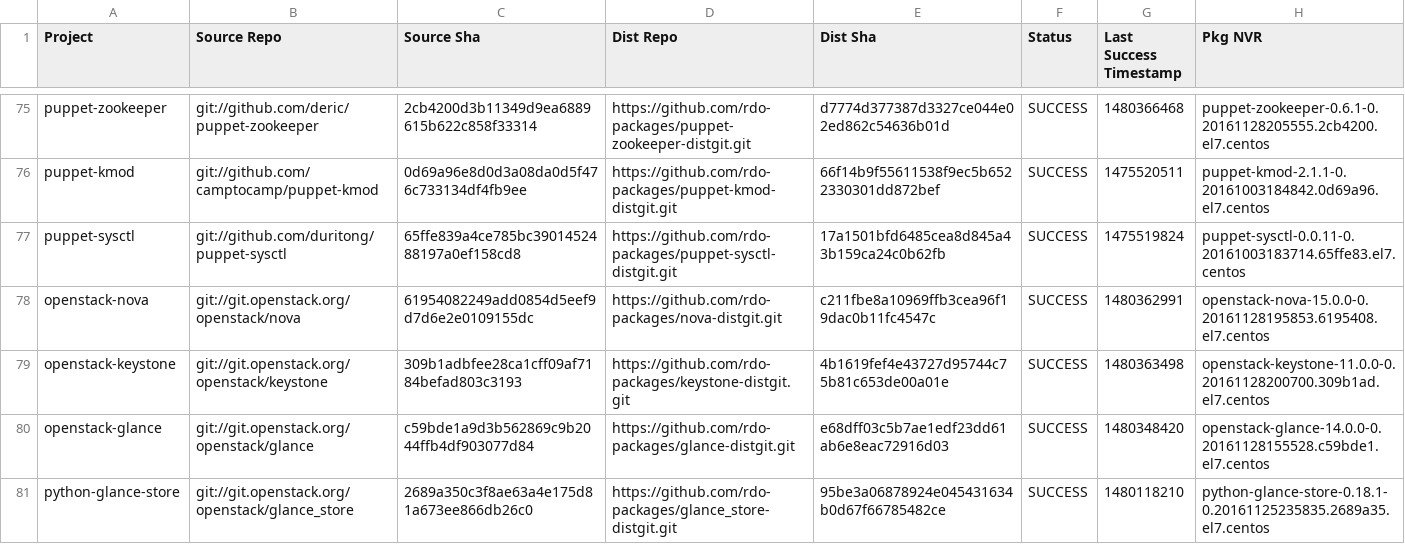
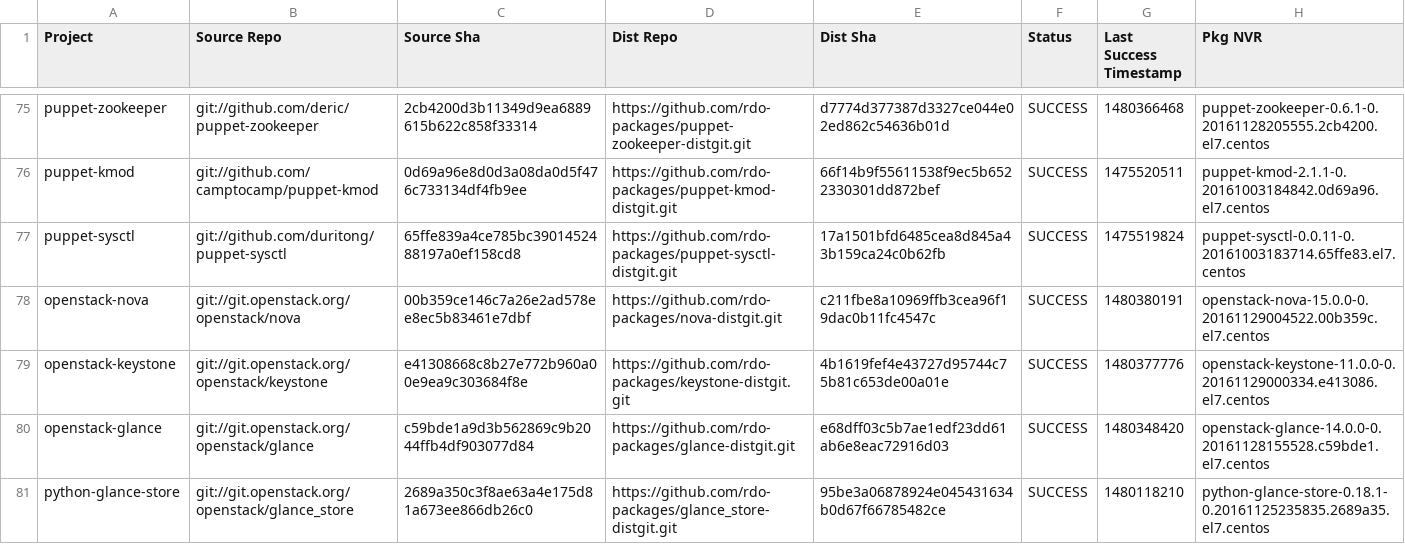
Before and after one commit to yazug/openstack-rdo-trunk-promotions, a CSV file: versions.csv, drawn as a sheet; only a part is shown, gaps mark what is left out; the diff covers the shown part only.

```diff
--- a/versions.csv
+++ b/versions.csv
@@ -77,4 +77,4 @@ puppet-kmod,git://github.com/camptocamp/puppet-kmod,0d69a96e8d0d3a08da0d5f476c73
 puppet-sysctl,git://github.com/duritong/puppet-sysctl,65ffe839a4ce785bc3901452488197a0ef158cd8,https://github.com/rdo-packages/puppet-sysctl-distgit.git,17a1501bfd6485cea8d845a43b159ca24c0b62fb,SUCCESS,1475519824,puppet-sysctl-0.0.11-0.20161003183714.65ffe83.el7.centos
-openstack-nova,git://git.openstack.org/openstack/nova,61954082249add0854d5eef9d7d6e2e0109155dc,https://github.com/rdo-packages/nova-distgit.git,c211fbe8a10969ffb3cea96f19dac0b11fc4547c,SUCCESS,1480362991,openstack-nova-15.0.0-0.20161128195853.6195408.el7.centos
-openstack-keystone,git://git.openstack.org/openstack/keystone,309b1adbfee28ca1cff09af7184befad803c3193,https://github.com/rdo-packages/keystone-distgit.git,4b1619fef4e43727d95744c75b81c653de00a01e,SUCCESS,1480363498,openstack-keystone-11.0.0-0.20161128200700.309b1ad.el7.centos
+openstack-nova,git://git.openstack.org/openstack/nova,00b359ce146c7a26e2ad578ee8ec5b83461e7dbf,https://github.com/rdo-packages/nova-distgit.git,c211fbe8a10969ffb3cea96f19dac0b11fc4547c,SUCCESS,1480380191,openstack-nova-15.0.0-0.20161129004522.00b359c.el7.centos
+openstack-keystone,git://git.openstack.org/openstack/keystone,e41308668c8b27e772b960a00e9ea9c303684f8e,https://github.com/rdo-packages/keystone-distgit.git,4b1619fef4e43727d95744c75b81c653de00a01e,SUCCESS,1480377776,openstack-keystone-11.0.0-0.20161129000334.e413086.el7.centos
 openstack-glance,git://git.openstack.org/openstack/glance,c59bde1a9d3b562869c9b2044ffb4df903077d84,https://github.com/rdo-packages/glance-distgit.git,e68dff03c5b7ae1edf23dd61ab6e8eac72916d03,SUCCESS,1480348420,openstack-glance-14.0.0-0.20161128155528.c59bde1.el7.centos
```
Also changed, not shown: 27 edited cells elsewhere in this file, 1 other file.
